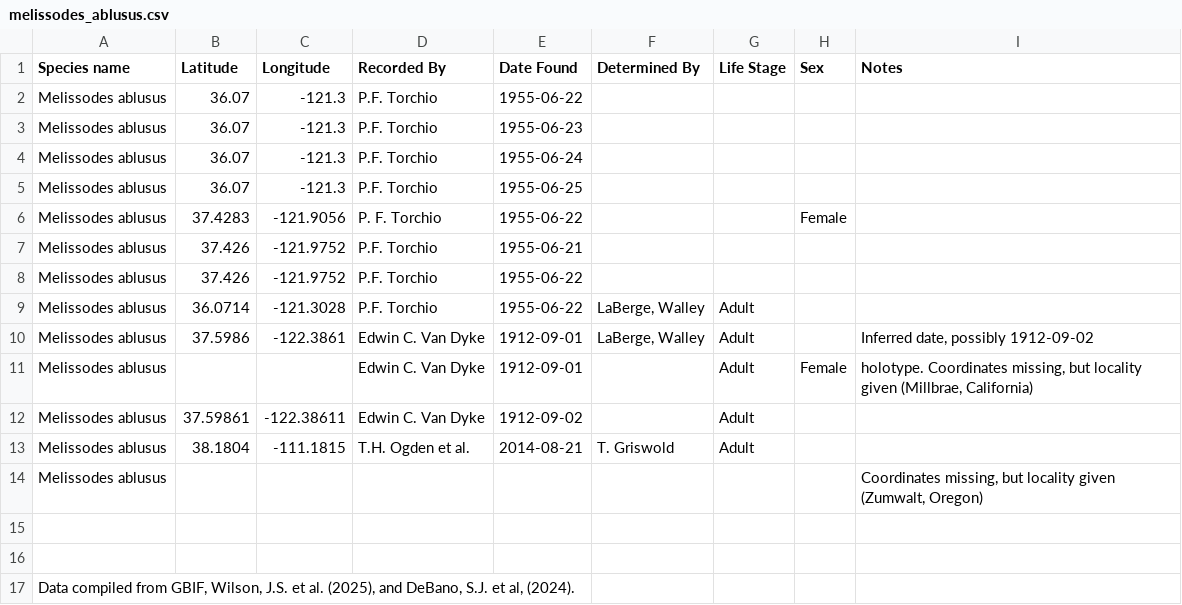
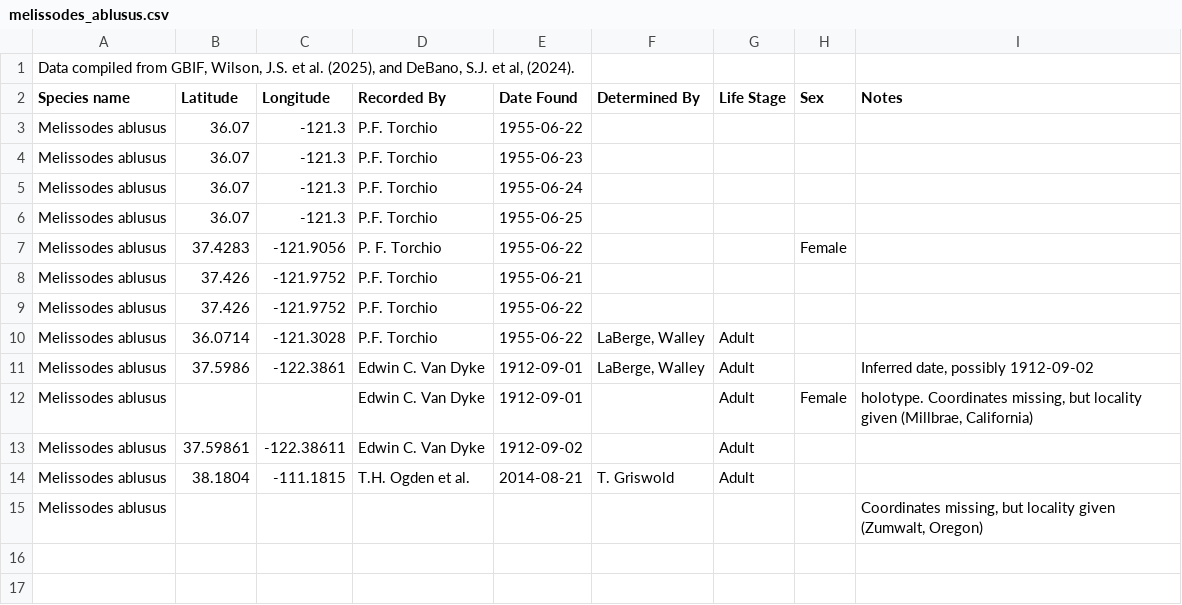
Before and after one commit to themelissodesproject/themelissodesproject.github.io, a CSV file: data/melissodes_ablusus.csv, drawn as a sheet.

```diff
--- a/data/melissodes_ablusus.csv
+++ b/data/melissodes_ablusus.csv
@@ -1 +1,2 @@
+"Data compiled from GBIF, Wilson, J.S. et al. (2025), and DeBano, S.J. et al, (2024).",,,,,,,,
 Species name,Latitude,Longitude,Recorded By,Date Found,Determined By,Life Stage,Sex,Notes
@@ -14,4 +15 @@ Melissodes ablusus,38.1804,-111.1815,T.H. Ogden et al.,2014-08-21,T. Griswold,Ad
 Melissodes ablusus,,,,,,,,"Coordinates missing, but locality given (Zumwalt, Oregon)"
-,,,,,,,,
-,,,,,,,,
-"Data compiled from GBIF, Wilson, J.S. et al. (2025), and DeBano, S.J. et al, (2024).",,,,,,,,
```
Also changed, not shown: data/melissodes_agilis.csv.
